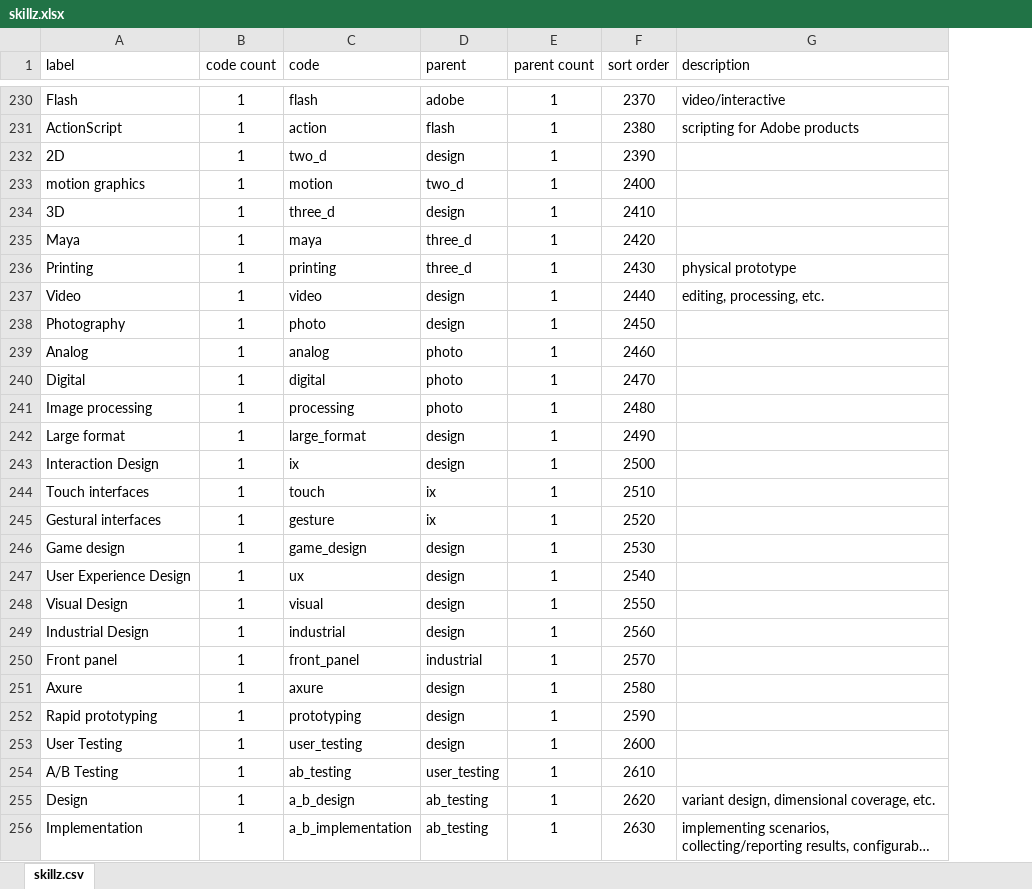
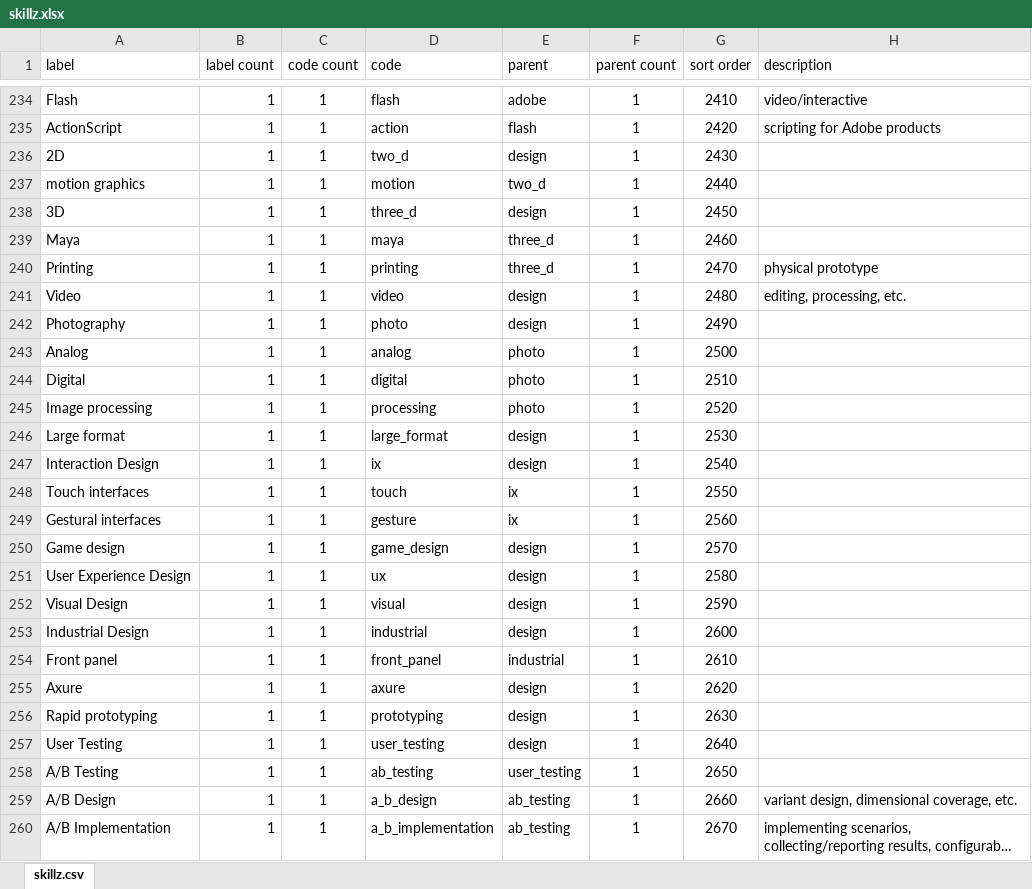
Before and after one commit to nomadmashup/skillz, an Excel workbook: doc/skillz.xlsx, sheet skillz.csv, drawn as a sheet; only a part is shown, gaps mark what is left out; long unchanged cells end in …; values as stored, in another font and other column widths than the file's, no borders; addresses are those after the commit; the diff covers the shown part only; the diff names each change by its address in the sheet, - before the commit and + after, or states it on an @@ line.

Commit message:
updated skills list

```diff
--- a/doc/skillz.xlsx (sheet skillz.csv)
+++ b/doc/skillz.xlsx (sheet skillz.csv)
+column B (label count), rows 234-260: all 1
-G234 (sort order): 2370
+G234 (sort order): 2410
-G235 (sort order): 2380
+G235 (sort order): 2420
-G236 (sort order): 2390
+G236 (sort order): 2430
-G237 (sort order): 2400
+G237 (sort order): 2440
-G238 (sort order): 2410
+G238 (sort order): 2450
-G239 (sort order): 2420
+G239 (sort order): 2460
-G240 (sort order): 2430
+G240 (sort order): 2470
-G241 (sort order): 2440
+G241 (sort order): 2480
-G242 (sort order): 2450
+G242 (sort order): 2490
-G243 (sort order): 2460
+G243 (sort order): 2500
-G244 (sort order): 2470
+G244 (sort order): 2510
-G245 (sort order): 2480
+G245 (sort order): 2520
-G246 (sort order): 2490
+G246 (sort order): 2530
-G247 (sort order): 2500
+G247 (sort order): 2540
-G248 (sort order): 2510
+G248 (sort order): 2550
-G249 (sort order): 2520
+G249 (sort order): 2560
-G250 (sort order): 2530
+G250 (sort order): 2570
-G251 (sort order): 2540
+G251 (sort order): 2580
-G252 (sort order): 2550
+G252 (sort order): 2590
-G253 (sort order): 2560
+G253 (sort order): 2600
-G254 (sort order): 2570
+G254 (sort order): 2610
-G255 (sort order): 2580
+G255 (sort order): 2620
-G256 (sort order): 2590
+G256 (sort order): 2630
-G257 (sort order): 2600
+G257 (sort order): 2640
-G258 (sort order): 2610
+G258 (sort order): 2650
-A259 (label): Design
+A259 (label): A/B Design
-G259 (sort order): 2620
+G259 (sort order): 2660
-A260 (label): Implementation
+A260 (label): A/B Implementation
-G260 (sort order): 2630
+G260 (sort order): 2670
```
Also changed, not shown: 4 added rows and 134 edited cells elsewhere in this sheet, formulas that keep their value, 1 other file.
